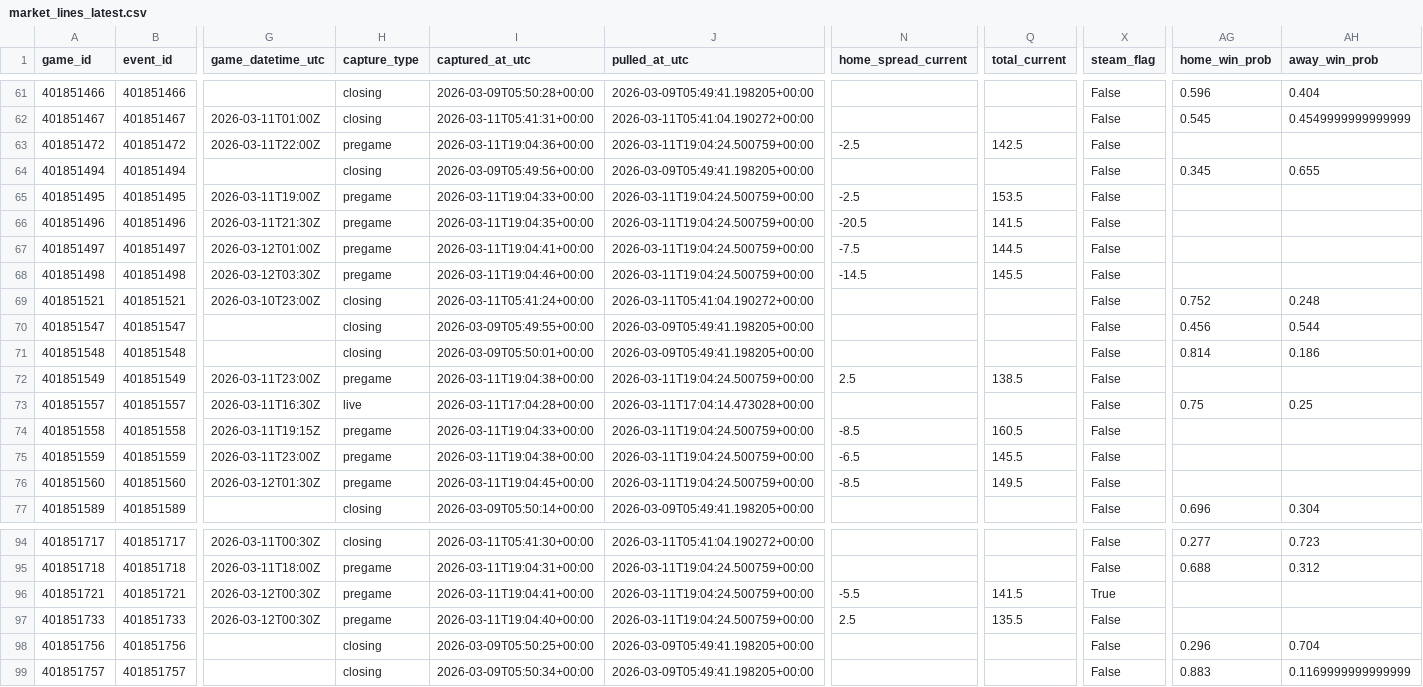
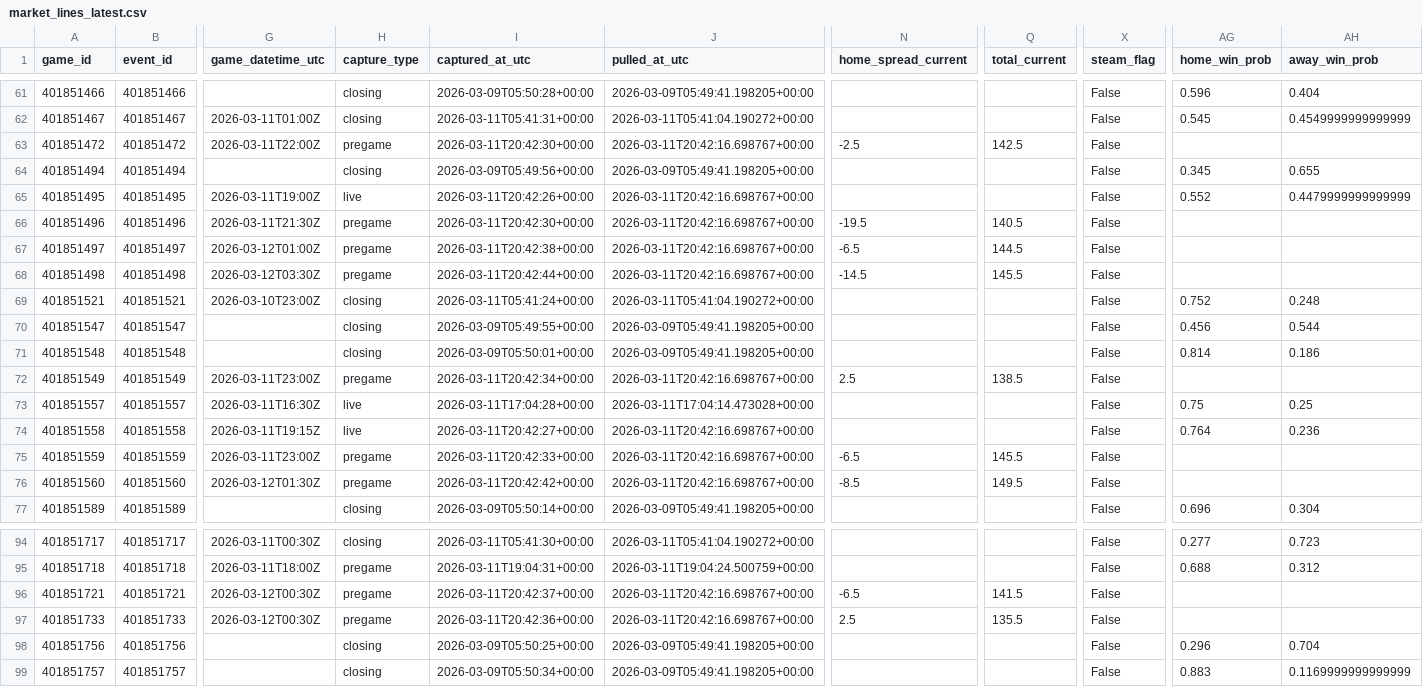
Before and after one commit to goldbondman/CBB.RD2, a CSV file: data/market_lines_latest.csv, drawn as a sheet; only a part is shown, gaps mark what is left out; the diff covers the shown part only; the diff names each change by its address in the sheet, - before the commit and + after, or states it on an @@ line.

```diff
--- a/data/market_lines_latest.csv
+++ b/data/market_lines_latest.csv
-I63 (captured_at_utc): 2026-03-11T19:04:36+00:00
+I63 (captured_at_utc): 2026-03-11T20:42:30+00:00
-J63 (pulled_at_utc): 2026-03-11T19:04:24.500759+00:00
+J63 (pulled_at_utc): 2026-03-11T20:42:16.698767+00:00
-H65 (capture_type): pregame
+H65 (capture_type): live
-I65 (captured_at_utc): 2026-03-11T19:04:33+00:00
+I65 (captured_at_utc): 2026-03-11T20:42:26+00:00
-J65:J68 (pulled_at_utc): 2026-03-11T19:04:24.500759+00:00
+J65:J68 (pulled_at_utc): 2026-03-11T20:42:16.698767+00:00
-N65 (home_spread_current): -2.5
+N65 (home_spread_current): (empty)
-Q65 (total_current): 153.5
+Q65 (total_current): (empty)
-AG65 (home_win_prob): (empty)
+AG65 (home_win_prob): 0.552
-AH65 (away_win_prob): (empty)
+AH65 (away_win_prob): 0.4479999999999999
-I66 (captured_at_utc): 2026-03-11T19:04:35+00:00
+I66 (captured_at_utc): 2026-03-11T20:42:30+00:00
-N66 (home_spread_current): -20.5
+N66 (home_spread_current): -19.5
-Q66 (total_current): 141.5
+Q66 (total_current): 140.5
-I67 (captured_at_utc): 2026-03-11T19:04:41+00:00
+I67 (captured_at_utc): 2026-03-11T20:42:38+00:00
-N67 (home_spread_current): -7.5
+N67 (home_spread_current): -6.5
-I68 (captured_at_utc): 2026-03-11T19:04:46+00:00
+I68 (captured_at_utc): 2026-03-11T20:42:44+00:00
-I72 (captured_at_utc): 2026-03-11T19:04:38+00:00
+I72 (captured_at_utc): 2026-03-11T20:42:34+00:00
-J72 (pulled_at_utc): 2026-03-11T19:04:24.500759+00:00
+J72 (pulled_at_utc): 2026-03-11T20:42:16.698767+00:00
-H74 (capture_type): pregame
+H74 (capture_type): live
-I74 (captured_at_utc): 2026-03-11T19:04:33+00:00
+I74 (captured_at_utc): 2026-03-11T20:42:27+00:00
-J74:J76 (pulled_at_utc): 2026-03-11T19:04:24.500759+00:00
+J74:J76 (pulled_at_utc): 2026-03-11T20:42:16.698767+00:00
-N74 (home_spread_current): -8.5
+N74 (home_spread_current): (empty)
-Q74 (total_current): 160.5
+Q74 (total_current): (empty)
-AG74 (home_win_prob): (empty)
+AG74 (home_win_prob): 0.764
-AH74 (away_win_prob): (empty)
+AH74 (away_win_prob): 0.236
-I75 (captured_at_utc): 2026-03-11T19:04:38+00:00
+I75 (captured_at_utc): 2026-03-11T20:42:33+00:00
-I76 (captured_at_utc): 2026-03-11T19:04:45+00:00
+I76 (captured_at_utc): 2026-03-11T20:42:42+00:00
-I96 (captured_at_utc): 2026-03-11T19:04:41+00:00
+I96 (captured_at_utc): 2026-03-11T20:42:37+00:00
-J96:J97 (pulled_at_utc): 2026-03-11T19:04:24.500759+00:00
+J96:J97 (pulled_at_utc): 2026-03-11T20:42:16.698767+00:00
-N96 (home_spread_current): -5.5
+N96 (home_spread_current): -6.5
-X96 (steam_flag): True
+X96 (steam_flag): False
-I97 (captured_at_utc): 2026-03-11T19:04:40+00:00
+I97 (captured_at_utc): 2026-03-11T20:42:36+00:00
```
Also changed, not shown: 62 edited cells elsewhere in this file, 3 other files.
